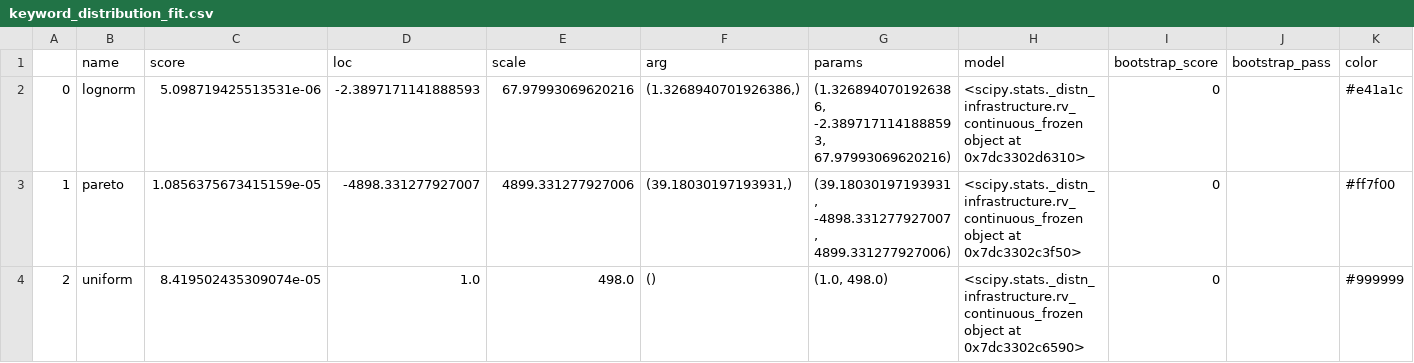
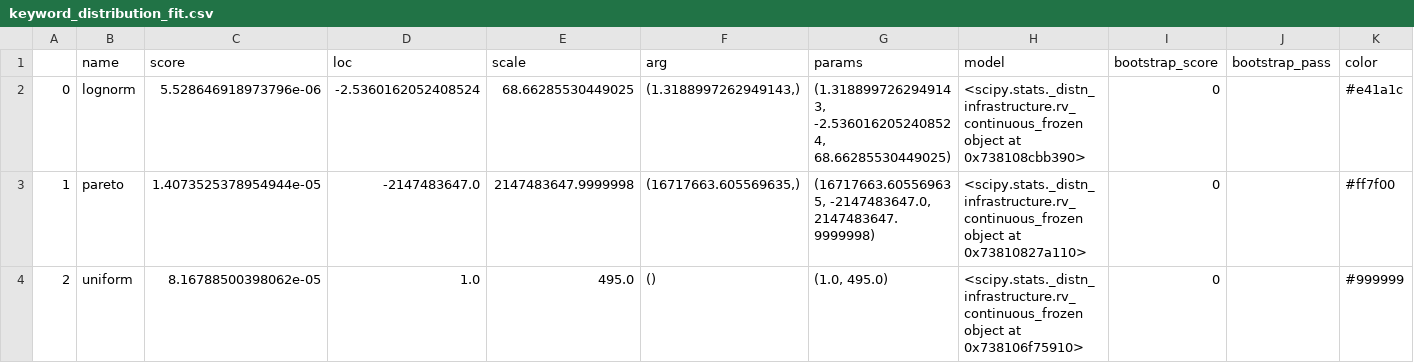
Before and after one commit to L1ANLab/CD-SBN, a CSV file: dataset/realworld/UF/keyword_distribution_fit.csv, drawn as a sheet.

Commit message:
✨ feat(dataset): update datasets

```diff
--- a/dataset/realworld/UF/keyword_distribution_fit.csv
+++ b/dataset/realworld/UF/keyword_distribution_fit.csv
@@ -1,4 +1,4 @@
 ,name,score,loc,scale,arg,params,model,bootstrap_score,bootstrap_pass,color
-0,lognorm,5.098719425513531e-06,-2.3897171141888593,67.97993069620216,"(1.3268940701926386,)","(1.3268940701926386, -2.3897171141888593, 67.97993069620216)",<scipy.stats._distn_infrastructure.rv_continuous_frozen object at 0x7dc3302d6310>,0,,#e41a1c
-1,pareto,1.0856375673415159e-05,-4898.331277927007,4899.331277927006,"(39.18030197193931,)","(39.18030197193931, -4898.331277927007, 4899.331277927006)",<scipy.stats._distn_infrastructure.rv_continuous_frozen object at 0x7dc3302c3f50>,0,,#ff7f00
-2,uniform,8.419502435309074e-05,1.0,498.0,(),"(1.0, 498.0)",<scipy.stats._distn_infrastructure.rv_continuous_frozen object at 0x7dc3302c6590>,0,,#999999
+0,lognorm,5.528646918973796e-06,-2.5360162052408524,68.66285530449025,"(1.3188997262949143,)","(1.3188997262949143, -2.5360162052408524, 68.66285530449025)",<scipy.stats._distn_infrastructure.rv_continuous_frozen object at 0x738108cbb390>,0,,#e41a1c
+1,pareto,1.4073525378954944e-05,-2147483647.0,2147483647.9999998,"(16717663.605569635,)","(16717663.605569635, -2147483647.0, 2147483647.9999998)",<scipy.stats._distn_infrastructure.rv_continuous_frozen object at 0x73810827a110>,0,,#ff7f00
+2,uniform,8.16788500398062e-05,1.0,495.0,(),"(1.0, 495.0)",<scipy.stats._distn_infrastructure.rv_continuous_frozen object at 0x738106f75910>,0,,#999999
```
Also changed, not shown: dataset/realworld/AM/keyword_distribution_fit.csv, dataset/realworld/CM/keyword_distribution_fit.csv, 18 other files.
